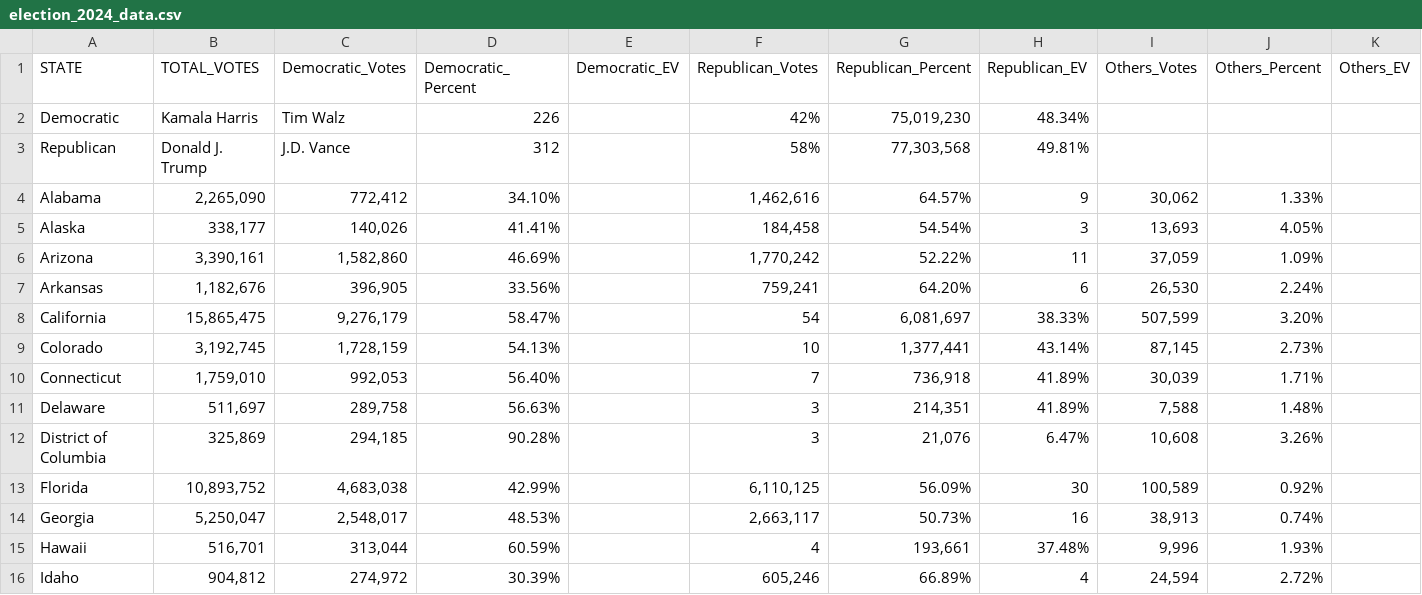
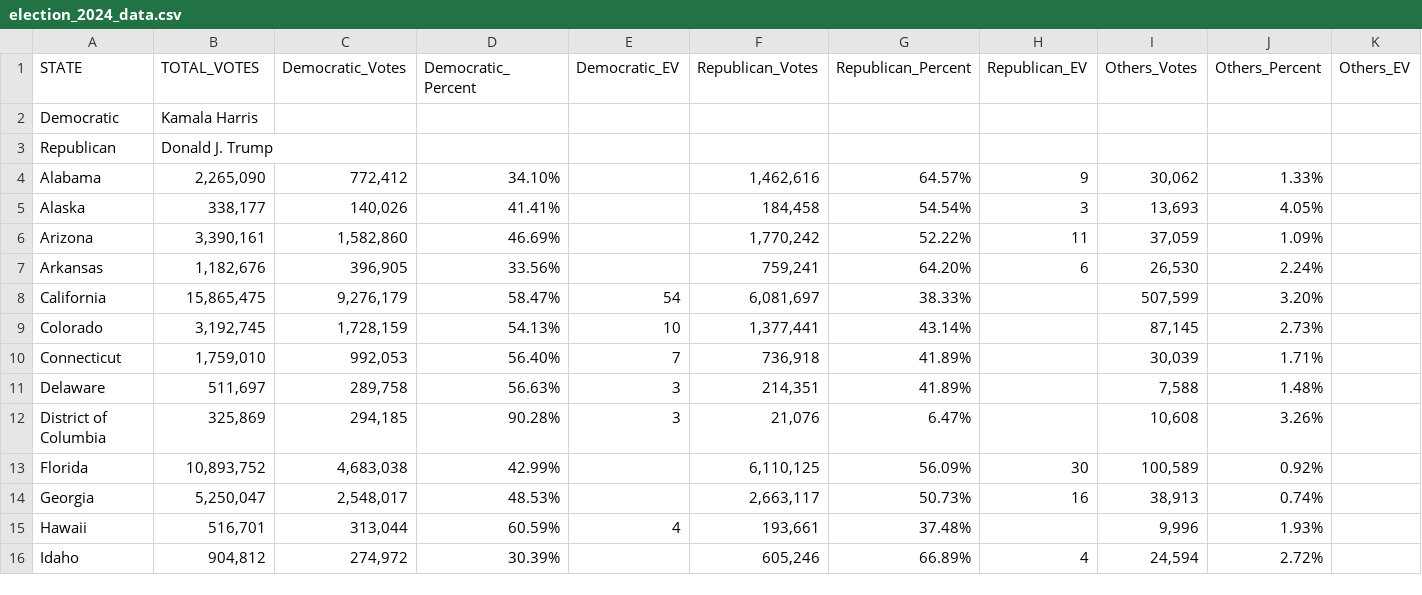
Before and after one commit to jbakerGIS/crime-analysis, a CSV file: projects/crime-analysis/data/raw/election_2024_data.csv, drawn as a sheet; only a part is shown; the diff covers the shown part only.

```diff
--- a/projects/crime-analysis/data/raw/election_2024_data.csv
+++ b/projects/crime-analysis/data/raw/election_2024_data.csv
@@ -1,4 +1,4 @@
 STATE,TOTAL_VOTES,Democratic_Votes,Democratic_Percent,Democratic_EV,Republican_Votes,Republican_Percent,Republican_EV,Others_Votes,Others_Percent,Others_EV
-Democratic,Kamala Harris,Tim Walz,226,,42%,"75,019,230",48.34%,,,
-Republican,Donald J. Trump,J.D. Vance,312,,58%,"77,303,568",49.81%,,,
+Democratic,Kamala Harris,,,,,,,,,
+Republican,Donald J. Trump,,,,,,,,,
 Alabama,"2,265,090","772,412",34.10%,,"1,462,616",64.57%,9,"30,062",1.33%,
@@ -7,10 +7,10 @@ Arizona,"3,390,161","1,582,860",46.69%,,"1,770,242",52.22%,11,"37,059",1.09%,
 Arkansas,"1,182,676","396,905",33.56%,,"759,241",64.20%,6,"26,530",2.24%,
-California,"15,865,475","9,276,179",58.47%,,54,"6,081,697",38.33%,"507,599",3.20%,
-Colorado,"3,192,745","1,728,159",54.13%,,10,"1,377,441",43.14%,"87,145",2.73%,
-Connecticut,"1,759,010","992,053",56.40%,,7,"736,918",41.89%,"30,039",1.71%,
-Delaware,"511,697","289,758",56.63%,,3,"214,351",41.89%,"7,588",1.48%,
-District of Columbia,"325,869","294,185",90.28%,,3,"21,076",6.47%,"10,608",3.26%,
+California,"15,865,475","9,276,179",58.47%,54,"6,081,697",38.33%,,"507,599",3.20%,
+Colorado,"3,192,745","1,728,159",54.13%,10,"1,377,441",43.14%,,"87,145",2.73%,
+Connecticut,"1,759,010","992,053",56.40%,7,"736,918",41.89%,,"30,039",1.71%,
+Delaware,"511,697","289,758",56.63%,3,"214,351",41.89%,,"7,588",1.48%,
+District of Columbia,"325,869","294,185",90.28%,3,"21,076",6.47%,,"10,608",3.26%,
 Florida,"10,893,752","4,683,038",42.99%,,"6,110,125",56.09%,30,"100,589",0.92%,
 Georgia,"5,250,047","2,548,017",48.53%,,"2,663,117",50.73%,16,"38,913",0.74%,
-Hawaii,"516,701","313,044",60.59%,,4,"193,661",37.48%,"9,996",1.93%,
+Hawaii,"516,701","313,044",60.59%,4,"193,661",37.48%,,"9,996",1.93%,
 Idaho,"904,812","274,972",30.39%,,"605,246",66.89%,4,"24,594",2.72%,
```
Also changed, not shown: 71 edited cells elsewhere in this file, projects/crime-analysis/data/raw/election_2012_data.csv, projects/crime-analysis/data/raw/election_2016_data.csv, 7 other files.
